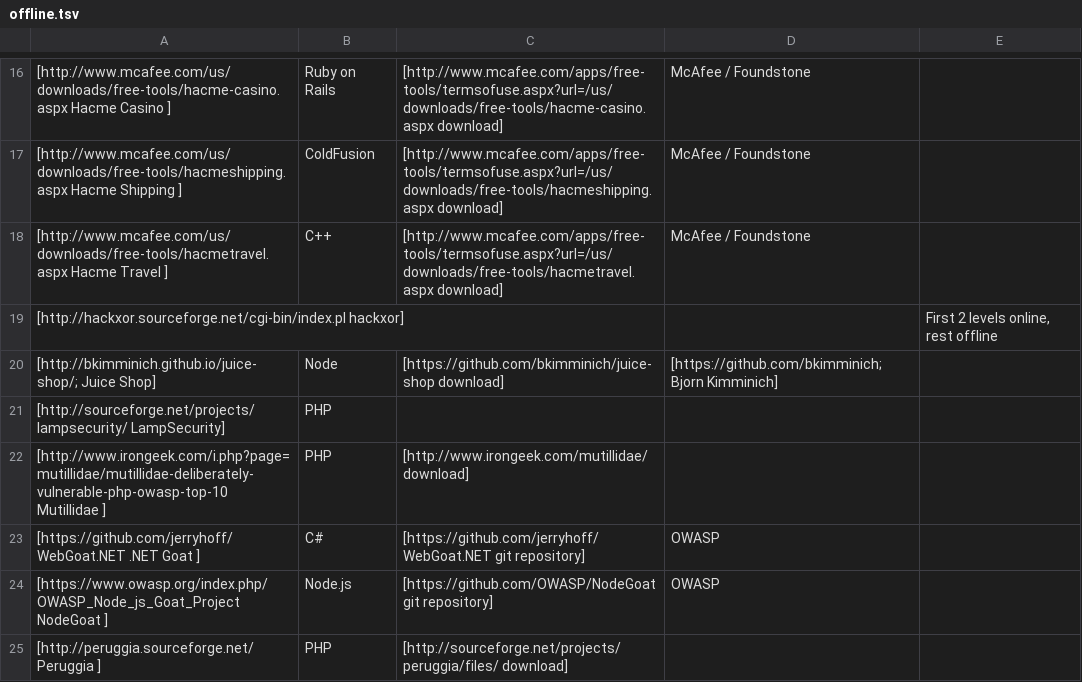
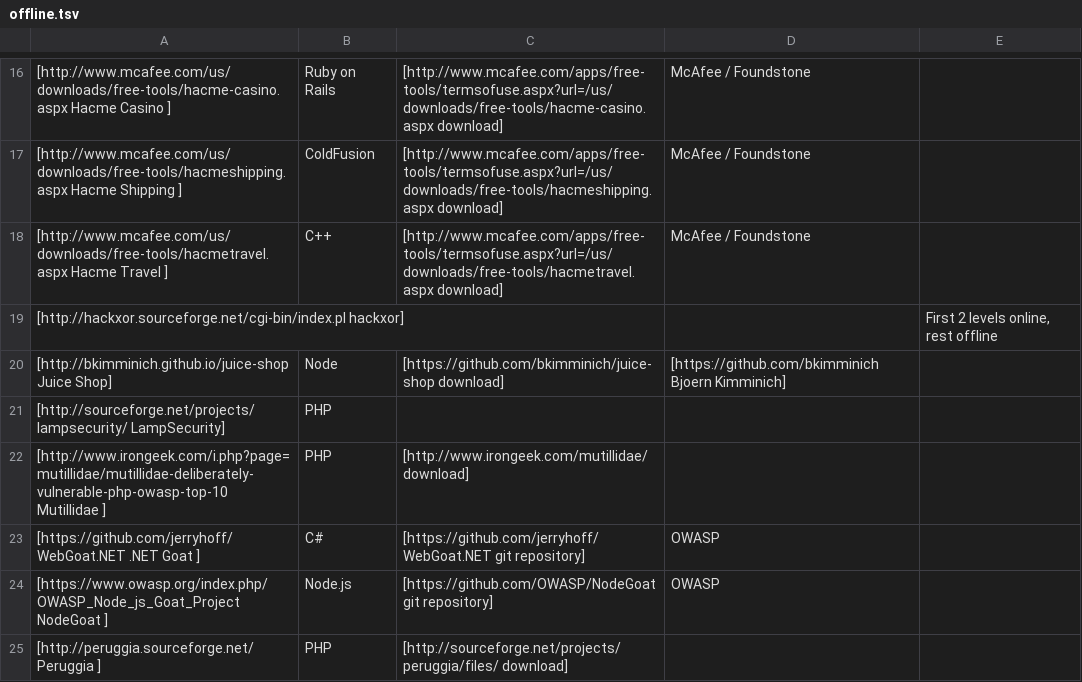
Before and after one commit to OWASP/OWASP-VWAD, a TSV file: src/offline.tsv, drawn as a sheet; only a part is shown, gaps mark what is left out.

Commit message:
juiceshop links fixed

```diff
--- a/src/offline.tsv
+++ b/src/offline.tsv
@@ -19,3 +19,3 @@
 [http://hackxor.sourceforge.net/cgi-bin/index.pl hackxor]				First 2 levels online, rest offline	
-[http://bkimminich.github.io/juice-shop/; Juice Shop]	Node	[https://github.com/bkimminich/juice-shop download]	[https://github.com/bkimminich; Bjorn Kimminich]		
+[http://bkimminich.github.io/juice-shop Juice Shop]	Node	[https://github.com/bkimminich/juice-shop download]	[https://github.com/bkimminich Bjoern Kimminich]		
 [http://sourceforge.net/projects/lampsecurity/ LampSecurity]	PHP				
```
